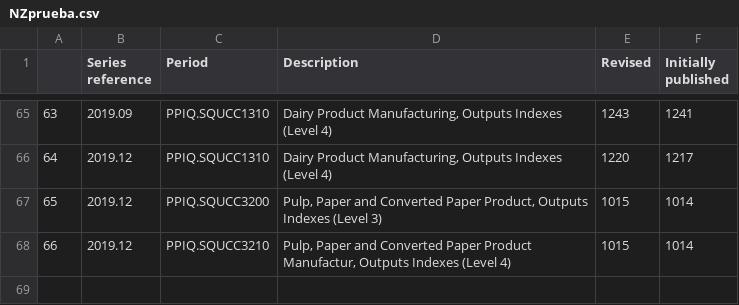
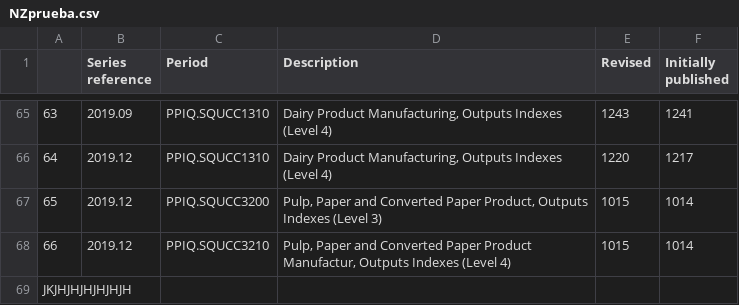
Before and after one commit to jppolbar/python-ml-course, a CSV file: datasets/NZprueba.csv, drawn as a sheet; only a part is shown, gaps mark what is left out.

Commit message:
NUEVO COMMIT 12022021

```diff
--- a/datasets/NZprueba.csv
+++ b/datasets/NZprueba.csv
@@ -68 +68,2 @@
 66,2019.12,PPIQ.SQUCC3210,"Pulp, Paper and Converted Paper Product Manufactur, Outputs Indexes (Level 4)",1015,1014
+JKJHJHJHJHJHJH
```
